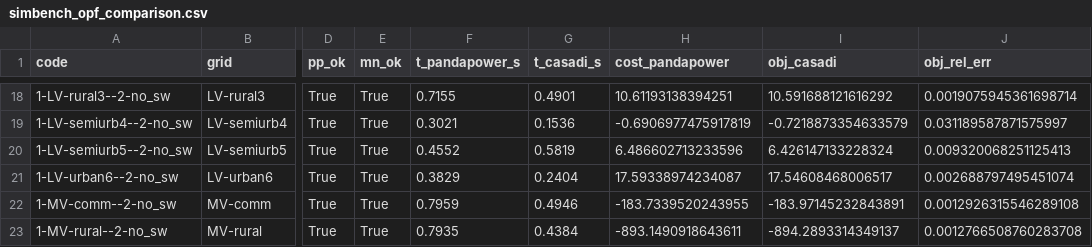
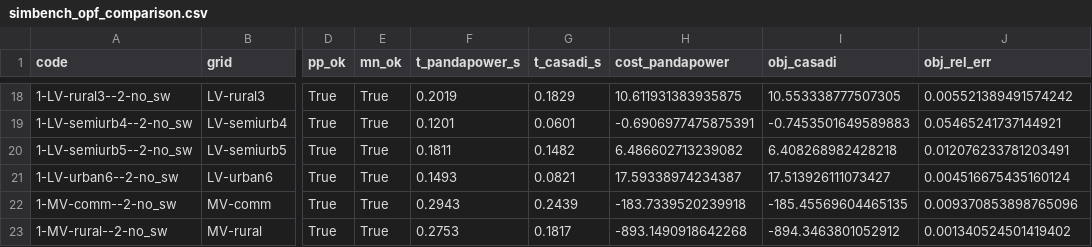
Before and after one commit to Digitalized-Energy-Systems/monee, a CSV file: benchmarks/results/simbench_opf_comparison.csv, drawn as a sheet; only a part is shown, gaps mark what is left out; the diff covers the shown part only; the diff names each change by its address in the sheet, - before the commit and + after, or states it on an @@ line.

```diff
--- a/benchmarks/results/simbench_opf_comparison.csv
+++ b/benchmarks/results/simbench_opf_comparison.csv
-F18 (t_pandapower_s): 0.7155
+F18 (t_pandapower_s): 0.2019
-G18 (t_casadi_s): 0.4901
+G18 (t_casadi_s): 0.1829
-H18 (cost_pandapower): 10.61193138394251
+H18 (cost_pandapower): 10.611931383935875
-I18 (obj_casadi): 10.591688121616292
+I18 (obj_casadi): 10.553338777507305
-J18 (obj_rel_err): 0.0019075945361698714
+J18 (obj_rel_err): 0.005521389491574242
-F19 (t_pandapower_s): 0.3021
+F19 (t_pandapower_s): 0.1201
-G19 (t_casadi_s): 0.1536
+G19 (t_casadi_s): 0.0601
-H19 (cost_pandapower): -0.6906977475917819
+H19 (cost_pandapower): -0.6906977475875391
-I19 (obj_casadi): -0.7218873354633579
+I19 (obj_casadi): -0.7453501649589883
-J19 (obj_rel_err): 0.031189587871575997
+J19 (obj_rel_err): 0.05465241737144921
-F20 (t_pandapower_s): 0.4552
+F20 (t_pandapower_s): 0.1811
-G20 (t_casadi_s): 0.5819
+G20 (t_casadi_s): 0.1482
-H20 (cost_pandapower): 6.486602713233596
+H20 (cost_pandapower): 6.486602713239082
-I20 (obj_casadi): 6.426147133228324
+I20 (obj_casadi): 6.408268982428218
-J20 (obj_rel_err): 0.009320068251125413
+J20 (obj_rel_err): 0.012076233781203491
-F21 (t_pandapower_s): 0.3829
+F21 (t_pandapower_s): 0.1493
-G21 (t_casadi_s): 0.2404
+G21 (t_casadi_s): 0.0821
-H21 (cost_pandapower): 17.59338974234087
+H21 (cost_pandapower): 17.59338974234387
-I21 (obj_casadi): 17.54608468006517
+I21 (obj_casadi): 17.513926111073427
-J21 (obj_rel_err): 0.002688797495451074
+J21 (obj_rel_err): 0.004516675435160124
-F22 (t_pandapower_s): 0.7959
+F22 (t_pandapower_s): 0.2943
-G22 (t_casadi_s): 0.4946
+G22 (t_casadi_s): 0.2439
-H22 (cost_pandapower): -183.7339520243955
+H22 (cost_pandapower): -183.7339520239918
-I22 (obj_casadi): -183.97145232843891
+I22 (obj_casadi): -185.45569604465135
-J22 (obj_rel_err): 0.0012926315546289108
+J22 (obj_rel_err): 0.009370853898765096
-F23 (t_pandapower_s): 0.7935
+F23 (t_pandapower_s): 0.2753
-G23 (t_casadi_s): 0.4384
+G23 (t_casadi_s): 0.1817
-H23 (cost_pandapower): -893.1490918643611
+H23 (cost_pandapower): -893.1490918642268
-I23 (obj_casadi): -894.2893314349137
+I23 (obj_casadi): -894.3463801052912
-J23 (obj_rel_err): 0.0012766508760283708
+J23 (obj_rel_err): 0.001340524501419402
```
Also changed, not shown: 154 edited cells elsewhere in this file, 6 other files.
